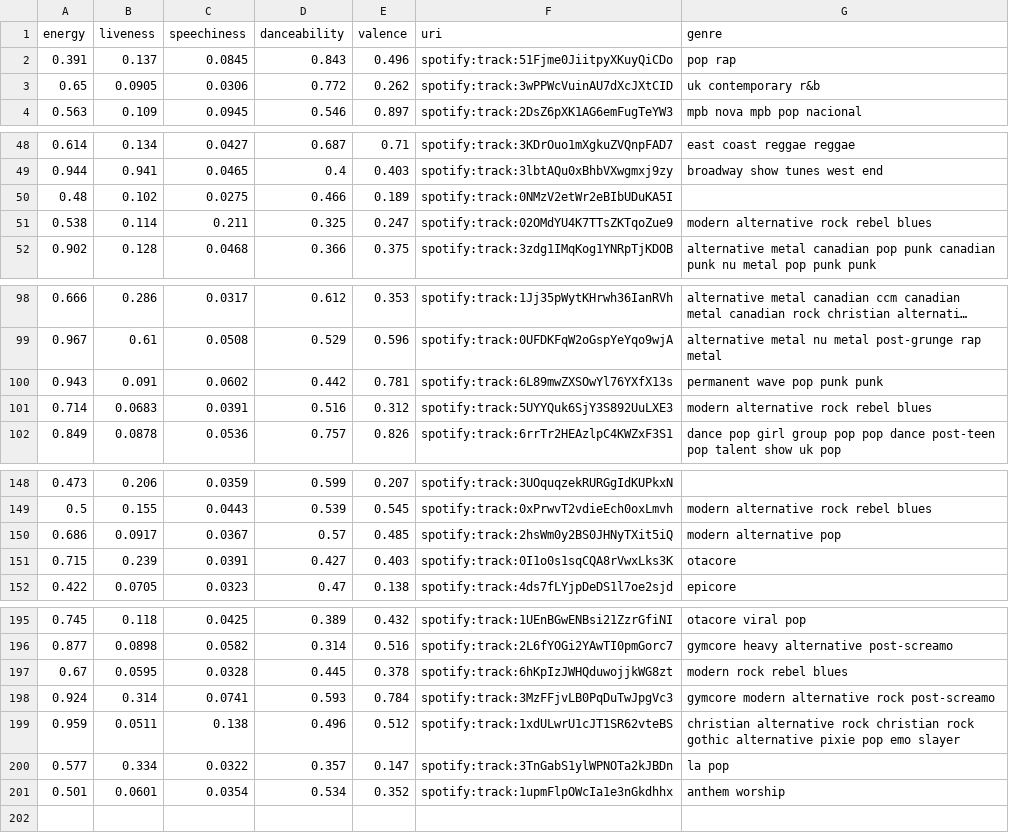
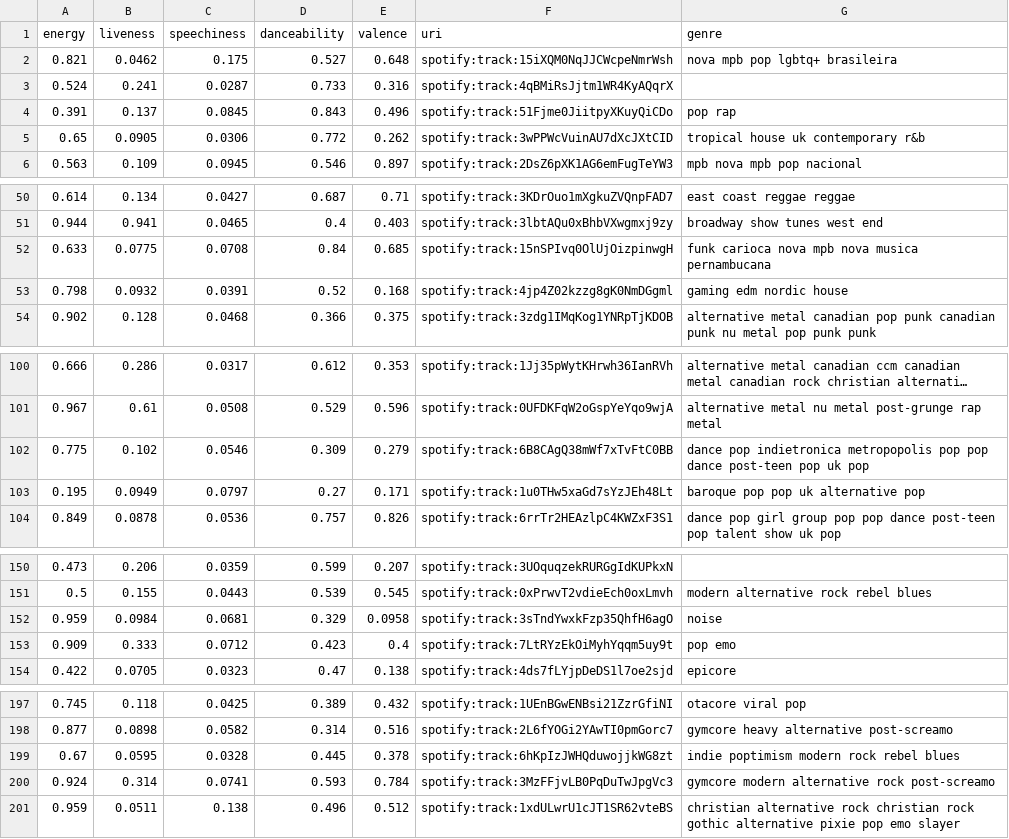
Before and after one commit to Danielfib/CreativeSoundtrackUnity, a CSV file: data/final_audio_features.csv, drawn as a sheet; only a part is shown, gaps mark what is left out; long unchanged cells end in …; the diff covers the shown part only.

```diff
--- a/data/final_audio_features.csv
+++ b/data/final_audio_features.csv
@@ -1,4 +1,6 @@
 energy,liveness,speechiness,danceability,valence,uri,genre
+0.821,0.0462,0.175,0.527,0.648,spotify:track:15iXQM0NqJJCWcpeNmrWsh,nova mpb pop lgbtq+ brasileira
+0.524,0.241,0.0287,0.733,0.316,spotify:track:4qBMiRsJjtm1WR4KyAQqrX,
 0.391,0.137,0.0845,0.843,0.496,spotify:track:51Fjme0JiitpyXKuyQiCDo,pop rap
-0.65,0.0905,0.0306,0.772,0.262,spotify:track:3wPPWcVuinAU7dXcJXtCID,uk contemporary r&b
+0.65,0.0905,0.0306,0.772,0.262,spotify:track:3wPPWcVuinAU7dXcJXtCID,tropical house uk contemporary r&b
 0.563,0.109,0.0945,0.546,0.897,spotify:track:2DsZ6pXK1AG6emFugTeYW3,mpb nova mpb pop nacional
@@ -49,4 +51,4 @@ energy,liveness,speechiness,danceability,valence,uri,genre
 0.944,0.941,0.0465,0.4,0.403,spotify:track:3lbtAQu0xBhbVXwgmxj9zy,broadway show tunes west end
-0.48,0.102,0.0275,0.466,0.189,spotify:track:0NMzV2etWr2eBIbUDuKA5I,
-0.538,0.114,0.211,0.325,0.247,spotify:track:02OMdYU4K7TTsZKTqoZue9,modern alternative rock rebel blues
+0.633,0.0775,0.0708,0.84,0.685,spotify:track:15nSPIvq0OlUjOizpinwgH,funk carioca nova mpb nova musica pernambucana
+0.798,0.0932,0.0391,0.52,0.168,spotify:track:4jp4Z02kzzg8gK0NmDGgml,gaming edm nordic house
 0.902,0.128,0.0468,0.366,0.375,spotify:track:3zdg1IMqKog1YNRpTjKDOB,alternative metal canadian pop punk canadian punk nu metal pop punk punk
@@ -99,4 +101,4 @@ energy,liveness,speechiness,danceability,valence,uri,genre
 0.967,0.61,0.0508,0.529,0.596,spotify:track:0UFDKFqW2oGspYeYqo9wjA,alternative metal nu metal post-grunge rap metal
-0.943,0.091,0.0602,0.442,0.781,spotify:track:6L89mwZXSOwYl76YXfX13s,permanent wave pop punk punk
-0.714,0.0683,0.0391,0.516,0.312,spotify:track:5UYYQuk6SjY3S892UuLXE3,modern alternative rock rebel blues
+0.775,0.102,0.0546,0.309,0.279,spotify:track:6B8CAgQ38mWf7xTvFtC0BB,dance pop indietronica metropopolis pop pop dance post-teen pop uk pop
+0.195,0.0949,0.0797,0.27,0.171,spotify:track:1u0THw5xaGd7sYzJEh48Lt,baroque pop pop uk alternative pop
 0.849,0.0878,0.0536,0.757,0.826,spotify:track:6rrTr2HEAzlpC4KWZxF3S1,dance pop girl group pop pop dance post-teen pop talent show uk pop
@@ -149,4 +151,4 @@ energy,liveness,speechiness,danceability,valence,uri,genre
 0.5,0.155,0.0443,0.539,0.545,spotify:track:0xPrwvT2vdieEch0oxLmvh,modern alternative rock rebel blues
-0.686,0.0917,0.0367,0.57,0.485,spotify:track:2hsWm0y2BS0JHNyTXit5iQ,modern alternative pop
-0.715,0.239,0.0391,0.427,0.403,spotify:track:0I1o0s1sqCQA8rVwxLks3K,otacore
+0.959,0.0984,0.0681,0.329,0.0958,spotify:track:3sTndYwxkFzp35QhfH6agO,noise
+0.909,0.333,0.0712,0.423,0.4,spotify:track:7LtRYzEkOiMyhYqqm5uy9t,pop emo
 0.422,0.0705,0.0323,0.47,0.138,spotify:track:4ds7fLYjpDeDS1l7oe2sjd,epicore
@@ -196,6 +198,4 @@ energy,liveness,speechiness,danceability,valence,uri,genre
 0.877,0.0898,0.0582,0.314,0.516,spotify:track:2L6fYOGi2YAwTI0pmGorc7,gymcore heavy alternative post-screamo
-0.67,0.0595,0.0328,0.445,0.378,spotify:track:6hKpIzJWHQduwojjkWG8zt,modern rock rebel blues
+0.67,0.0595,0.0328,0.445,0.378,spotify:track:6hKpIzJWHQduwojjkWG8zt,indie poptimism modern rock rebel blues
 0.924,0.314,0.0741,0.593,0.784,spotify:track:3MzFFjvLB0PqDuTwJpgVc3,gymcore modern alternative rock post-screamo
 0.959,0.0511,0.138,0.496,0.512,spotify:track:1xdULwrU1cJT1SR62vteBS,christian alternative rock christian rock gothic alternative pixie pop emo slayer
-0.577,0.334,0.0322,0.357,0.147,spotify:track:3TnGabS1ylWPNOTa2kJBDn,la pop
-0.501,0.0601,0.0354,0.534,0.352,spotify:track:1upmFlpOWcIa1e3nGkdhhx,anthem worship
```
Also changed, not shown: 5 edited cells elsewhere in this file, data/audio_features.csv, data/clusters.csv, 2 other files.
